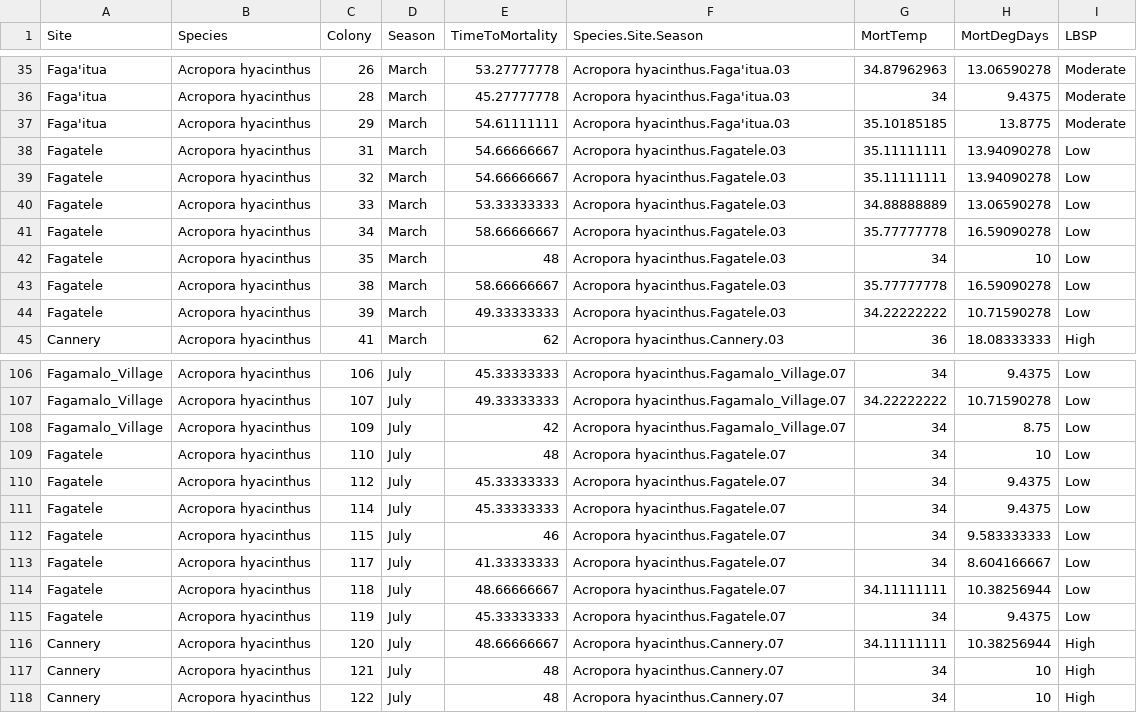
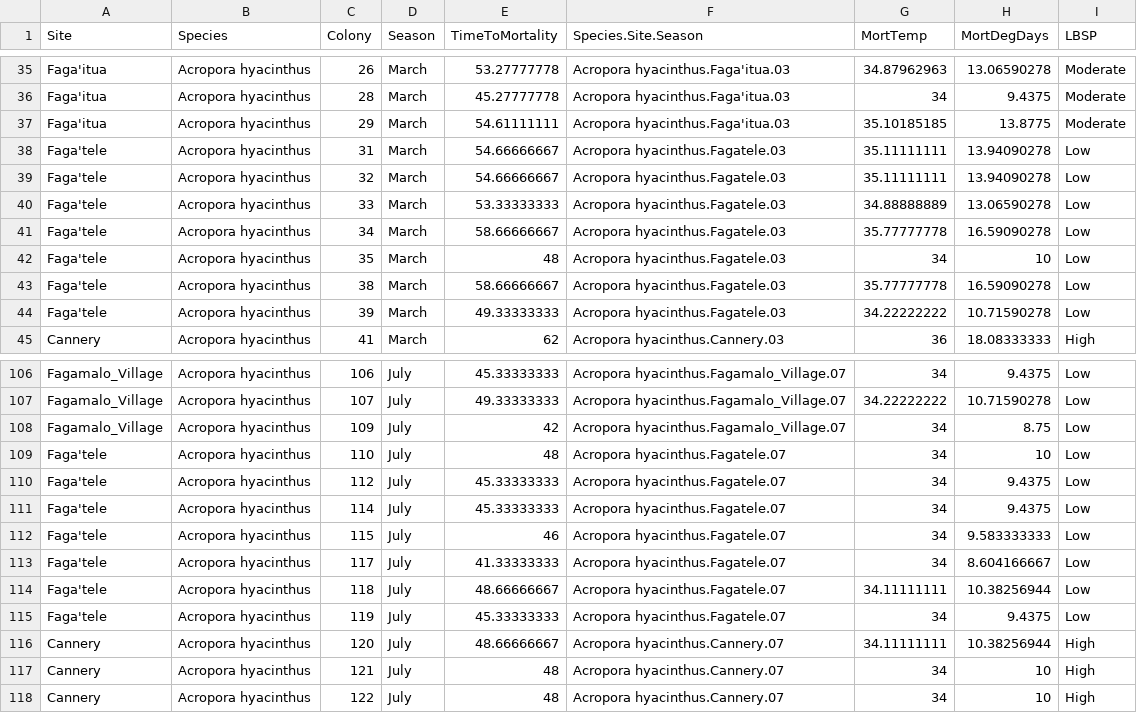
Before and after one commit to melissanaugle/CBASS_bleachingdata, a CSV file: CRCP_2014_comparisons/2014_ColonyOutput_Assays_SCLERA.csv, drawn as a sheet; only a part is shown, gaps mark what is left out.

```diff
--- a/CRCP_2014_comparisons/2014_ColonyOutput_Assays_SCLERA.csv
+++ b/CRCP_2014_comparisons/2014_ColonyOutput_Assays_SCLERA.csv
@@ -37,9 +37,9 @@ Faga'itua,Acropora hyacinthus,28,March,45.27777778,Acropora hyacinthus.Faga'itua
 Faga'itua,Acropora hyacinthus,29,March,54.61111111,Acropora hyacinthus.Faga'itua.03,35.10185185,13.8775,Moderate
-Fagatele,Acropora hyacinthus,31,March,54.66666667,Acropora hyacinthus.Fagatele.03,35.11111111,13.94090278,Low
-Fagatele,Acropora hyacinthus,32,March,54.66666667,Acropora hyacinthus.Fagatele.03,35.11111111,13.94090278,Low
-Fagatele,Acropora hyacinthus,33,March,53.33333333,Acropora hyacinthus.Fagatele.03,34.88888889,13.06590278,Low
-Fagatele,Acropora hyacinthus,34,March,58.66666667,Acropora hyacinthus.Fagatele.03,35.77777778,16.59090278,Low
-Fagatele,Acropora hyacinthus,35,March,48,Acropora hyacinthus.Fagatele.03,34,10,Low
-Fagatele,Acropora hyacinthus,38,March,58.66666667,Acropora hyacinthus.Fagatele.03,35.77777778,16.59090278,Low
-Fagatele,Acropora hyacinthus,39,March,49.33333333,Acropora hyacinthus.Fagatele.03,34.22222222,10.71590278,Low
+Faga'tele,Acropora hyacinthus,31,March,54.66666667,Acropora hyacinthus.Fagatele.03,35.11111111,13.94090278,Low
+Faga'tele,Acropora hyacinthus,32,March,54.66666667,Acropora hyacinthus.Fagatele.03,35.11111111,13.94090278,Low
+Faga'tele,Acropora hyacinthus,33,March,53.33333333,Acropora hyacinthus.Fagatele.03,34.88888889,13.06590278,Low
+Faga'tele,Acropora hyacinthus,34,March,58.66666667,Acropora hyacinthus.Fagatele.03,35.77777778,16.59090278,Low
+Faga'tele,Acropora hyacinthus,35,March,48,Acropora hyacinthus.Fagatele.03,34,10,Low
+Faga'tele,Acropora hyacinthus,38,March,58.66666667,Acropora hyacinthus.Fagatele.03,35.77777778,16.59090278,Low
+Faga'tele,Acropora hyacinthus,39,March,49.33333333,Acropora hyacinthus.Fagatele.03,34.22222222,10.71590278,Low
 Cannery,Acropora hyacinthus,41,March,62,Acropora hyacinthus.Cannery.03,36,18.08333333,High
@@ -108,9 +108,9 @@ Fagamalo_Village,Acropora hyacinthus,107,July,49.33333333,Acropora hyacinthus.Fa
 Fagamalo_Village,Acropora hyacinthus,109,July,42,Acropora hyacinthus.Fagamalo_Village.07,34,8.75,Low
-Fagatele,Acropora hyacinthus,110,July,48,Acropora hyacinthus.Fagatele.07,34,10,Low
-Fagatele,Acropora hyacinthus,112,July,45.33333333,Acropora hyacinthus.Fagatele.07,34,9.4375,Low
-Fagatele,Acropora hyacinthus,114,July,45.33333333,Acropora hyacinthus.Fagatele.07,34,9.4375,Low
-Fagatele,Acropora hyacinthus,115,July,46,Acropora hyacinthus.Fagatele.07,34,9.583333333,Low
-Fagatele,Acropora hyacinthus,117,July,41.33333333,Acropora hyacinthus.Fagatele.07,34,8.604166667,Low
-Fagatele,Acropora hyacinthus,118,July,48.66666667,Acropora hyacinthus.Fagatele.07,34.11111111,10.38256944,Low
-Fagatele,Acropora hyacinthus,119,July,45.33333333,Acropora hyacinthus.Fagatele.07,34,9.4375,Low
+Faga'tele,Acropora hyacinthus,110,July,48,Acropora hyacinthus.Fagatele.07,34,10,Low
+Faga'tele,Acropora hyacinthus,112,July,45.33333333,Acropora hyacinthus.Fagatele.07,34,9.4375,Low
+Faga'tele,Acropora hyacinthus,114,July,45.33333333,Acropora hyacinthus.Fagatele.07,34,9.4375,Low
+Faga'tele,Acropora hyacinthus,115,July,46,Acropora hyacinthus.Fagatele.07,34,9.583333333,Low
+Faga'tele,Acropora hyacinthus,117,July,41.33333333,Acropora hyacinthus.Fagatele.07,34,8.604166667,Low
+Faga'tele,Acropora hyacinthus,118,July,48.66666667,Acropora hyacinthus.Fagatele.07,34.11111111,10.38256944,Low
+Faga'tele,Acropora hyacinthus,119,July,45.33333333,Acropora hyacinthus.Fagatele.07,34,9.4375,Low
 Cannery,Acropora hyacinthus,120,July,48.66666667,Acropora hyacinthus.Cannery.07,34.11111111,10.38256944,High
```
Also changed, not shown: 8 other files.
